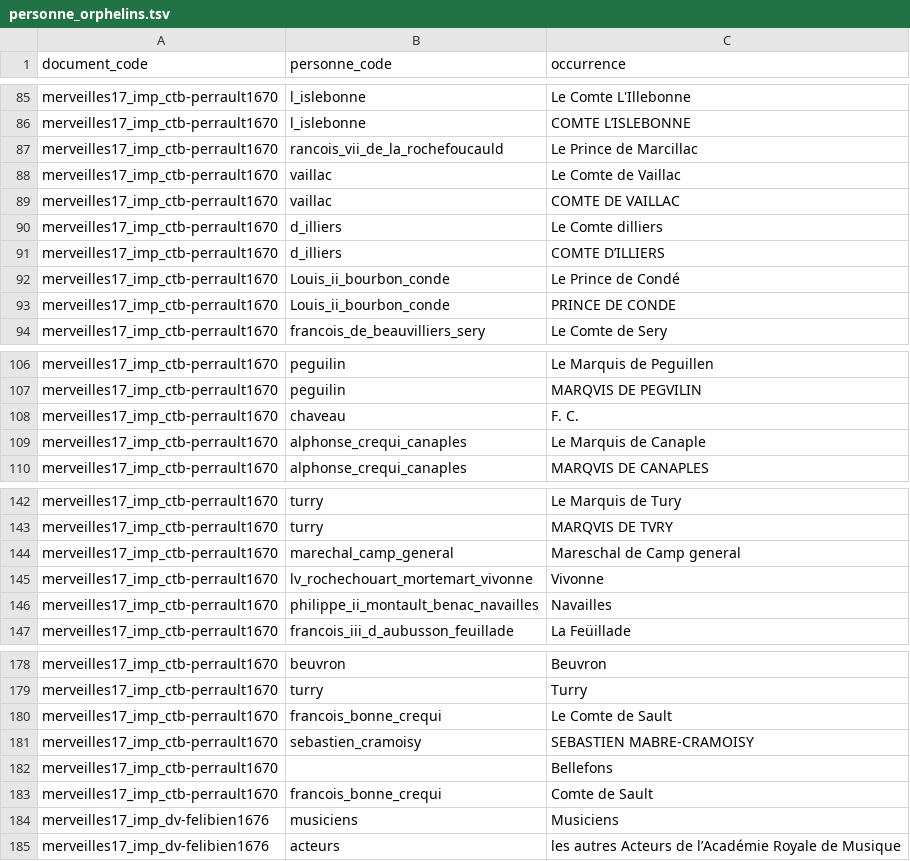
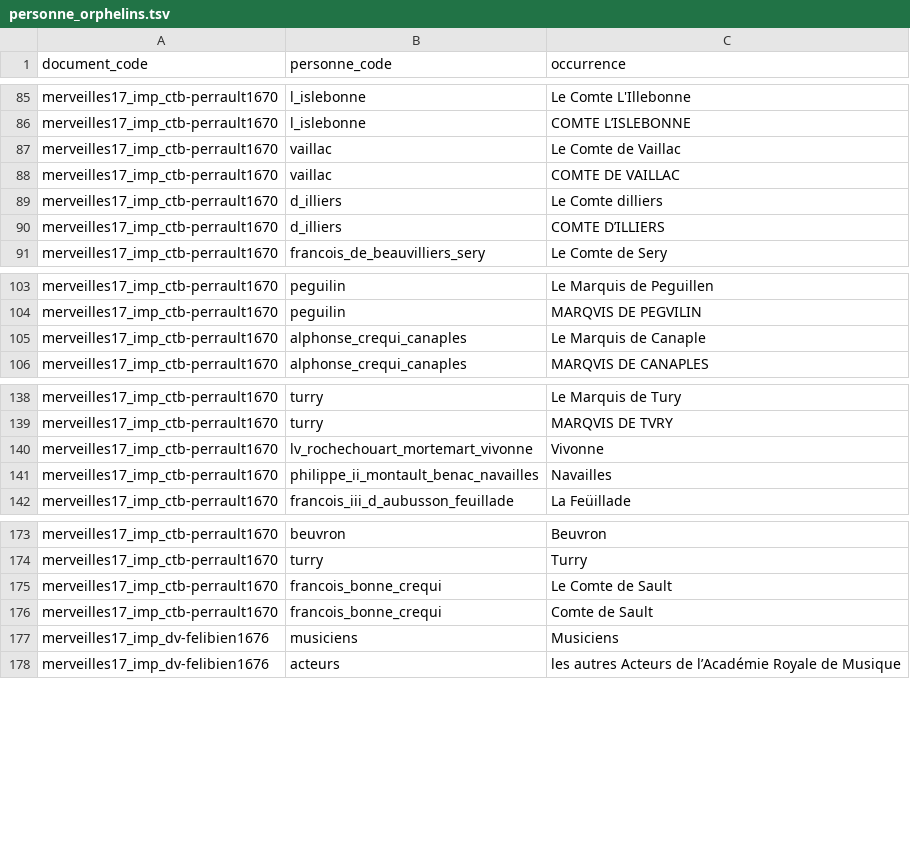
Before and after one commit to fetes17/merveilles17, a TSV file: site/data/personne_orphelins.tsv, drawn as a sheet; only a part is shown, gaps mark what is left out; the diff names each change by its address in the sheet, - before the commit and + after, or states it on an @@ line.

```diff
--- a/site/data/personne_orphelins.tsv
+++ b/site/data/personne_orphelins.tsv
-row 87: merveilles17_imp_ctb-perrault1670 | rancois_vii_de_la_rochefoucauld | Le Prince de Marcillac
-row 92: merveilles17_imp_ctb-perrault1670 | Louis_ii_bourbon_conde | Le Prince de Condé
-row 93: merveilles17_imp_ctb-perrault1670 | Louis_ii_bourbon_conde | PRINCE DE CONDE
-row 108: merveilles17_imp_ctb-perrault1670 | chaveau | F. C.
-row 144: merveilles17_imp_ctb-perrault1670 | marechal_camp_general | Mareschal de Camp general
-row 181: merveilles17_imp_ctb-perrault1670 | sebastien_cramoisy | SEBASTIEN MABRE-CRAMOISY
-row 182: merveilles17_imp_ctb-perrault1670 |  | Bellefons
```
Also changed, not shown: site/data/document.tsv, site/data/personne_document.tsv, 17 other files.
